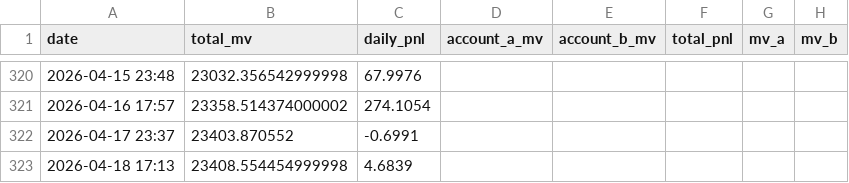
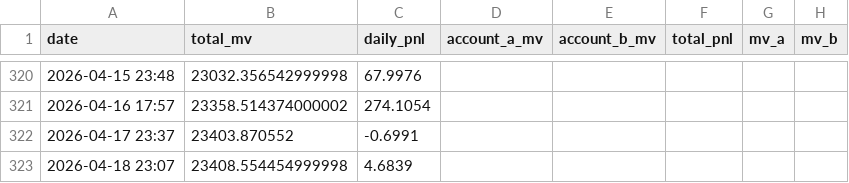
Before and after one commit to leahliu777/my-fund-agent-v2-data, a CSV file: history_pnl.csv, drawn as a sheet; only a part is shown, gaps mark what is left out.

```diff
--- a/history_pnl.csv
+++ b/history_pnl.csv
@@ -322,2 +322,2 @@ date,total_mv,daily_pnl,account_a_mv,account_b_mv,total_pnl,mv_a,mv_b
 2026-04-17 23:37,23403.870552,-0.6991,,,,,
-2026-04-18 17:13,23408.554454999998,4.6839,,,,,
+2026-04-18 23:07,23408.554454999998,4.6839,,,,,
```
Also changed, not shown: 8 other files.
